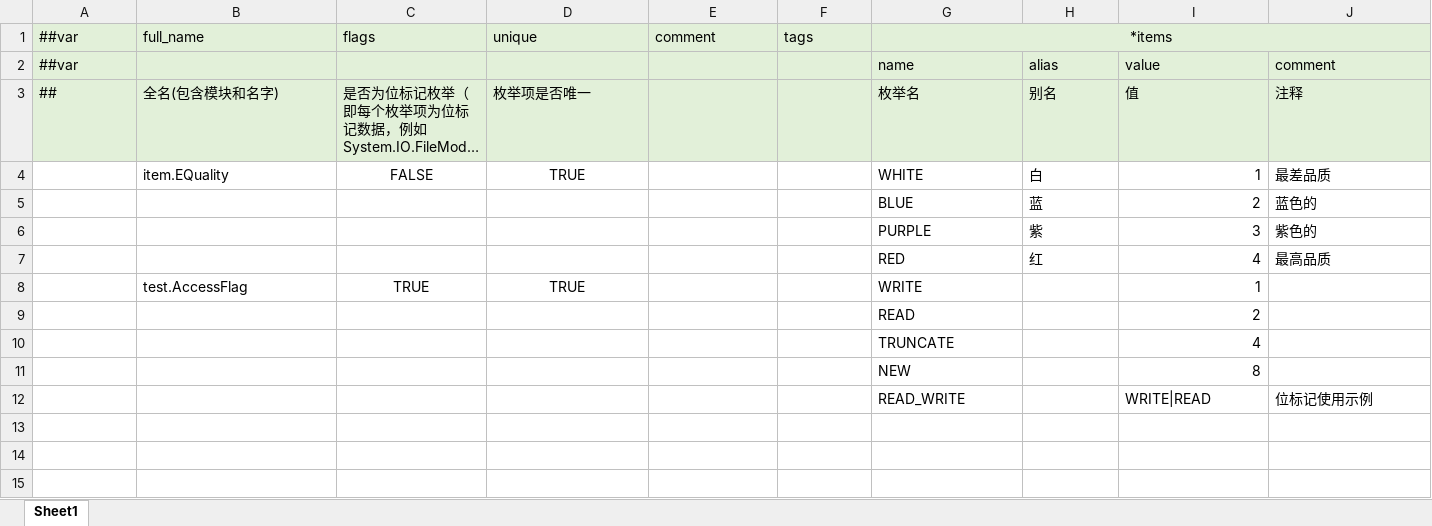
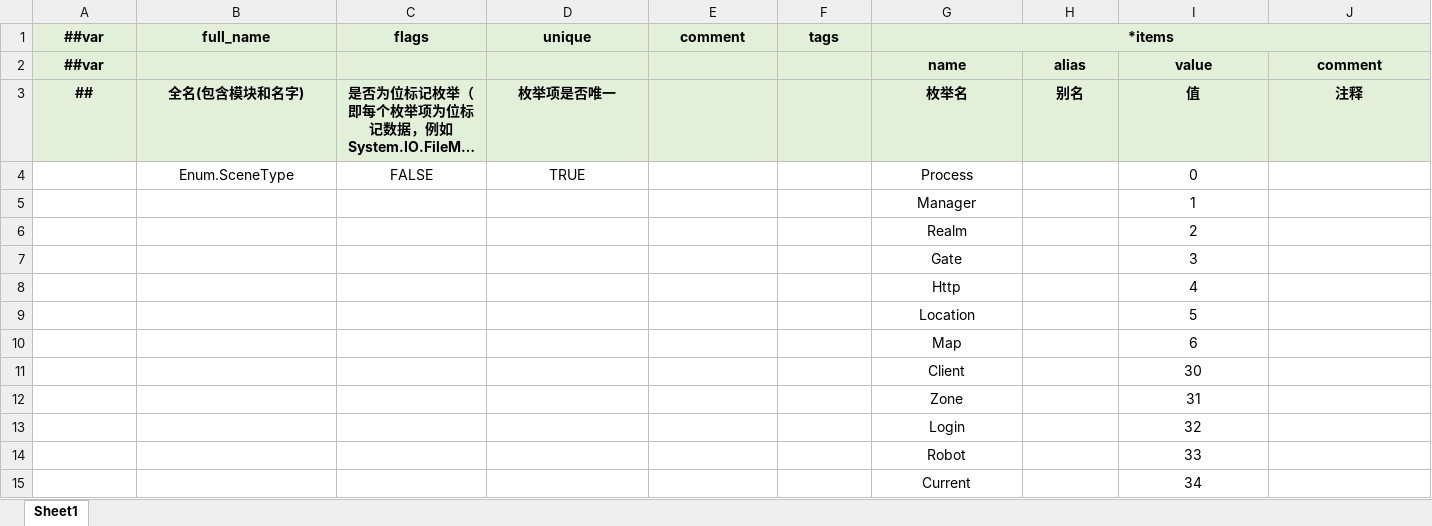
Before and after one commit to Gasskin/ET, an Excel workbook: LuBan/Datas/__enums__.xlsx, sheet Sheet1, drawn as a sheet; only a part is shown; long unchanged cells end in …; values as stored, in another font and other column widths than the file's, no borders; removed rows and columns are numbered as before the commit, all else as after; rows hold the shown columns only; the diff covers the shown part only; the diff names each change by its address in the sheet, - before the commit and + after, or states it on an @@ line.

```diff
--- a/LuBan/Datas/__enums__.xlsx (sheet Sheet1)
+++ b/LuBan/Datas/__enums__.xlsx (sheet Sheet1)
-A1:F1 alignment: left
+A1:F1 alignment: center
-A1:G1 bold: off
+A1:G1 bold: on
@@ A2 alignment: left → center, bold: off → on @@
@@ G2:J2 alignment: left → center, bold: off → on @@
@@ A3:D3 alignment: left → center, bold: off → on @@
@@ G3:J3 alignment: left → center, bold: off → on @@
-row 4:  | item.EQuality | FALSE | TRUE |  |  | WHITE | 白 | 1 | 最差品质
-row 5:  |  |  |  |  |  | BLUE | 蓝 | 2 | 蓝色的
-row 6:  |  |  |  |  |  | PURPLE | 紫 | 3 | 紫色的
-row 7:  |  |  |  |  |  | RED | 红 | 4 | 最高品质
-row 8:  | test.AccessFlag | TRUE | TRUE |  |  | WRITE |  | 1
+row 4:  | Enum.SceneType | FALSE | TRUE |  |  | Process |  | 0
+row 5:  |  |  |  |  |  | Manager |  | 1
-G6 (*items): READ
+G6 (*items): Realm
-G6 alignment: left
+G6 alignment: center
-I6 alignment: right
+I6 alignment: center
-row 10:  |  |  |  |  |  | TRUNCATE |  | 4
-row 11:  |  |  |  |  |  | NEW |  | 8
-row 12:  |  |  |  |  |  | READ_WRITE |  | WRITE|READ | 位标记使用示例
+row 7:  |  |  |  |  |  | Gate |  | 3
+row 8:  |  |  |  |  |  | Http |  | 4
+row 9:  |  |  |  |  |  | Location |  | 5
+row 10:  |  |  |  |  |  | Map |  | 6
+row 11:  |  |  |  |  |  | Client |  | 30
+row 12:  |  |  |  |  |  | Zone |  | 31
+row 13:  |  |  |  |  |  | Login |  | 32
+row 14:  |  |  |  |  |  | Robot |  | 33
+row 15:  |  |  |  |  |  | Current |  | 34
```
Also changed, not shown: cell formats elsewhere in this sheet, LuBan/Datas/__beans__.xlsx, LuBan/Datas/__tables__.xlsx, 40 other files.
